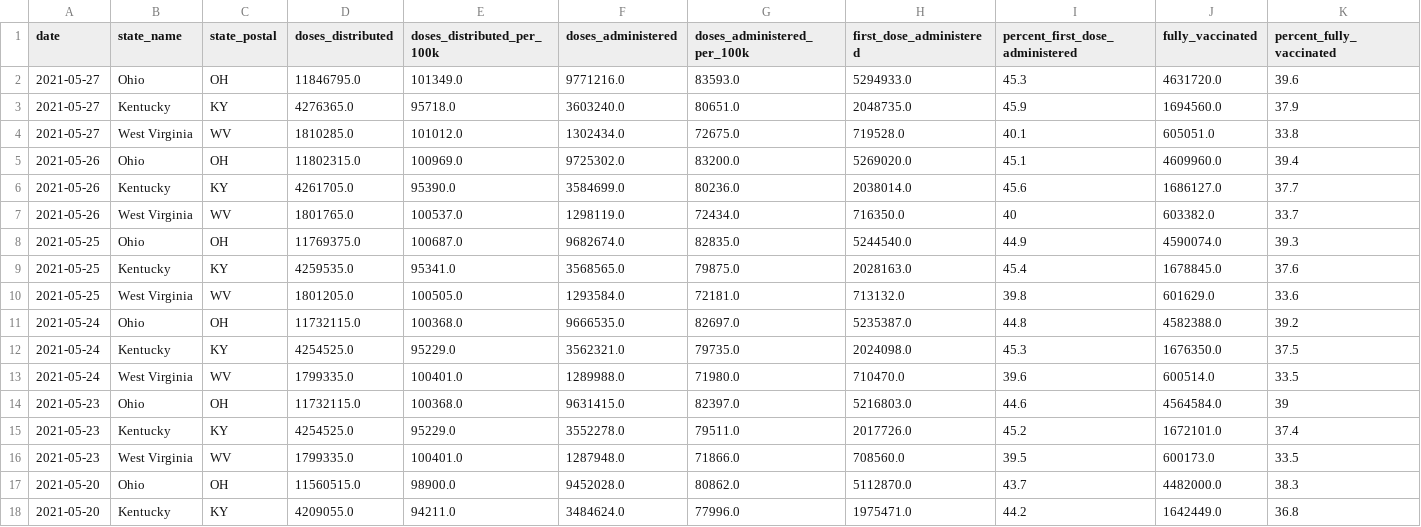
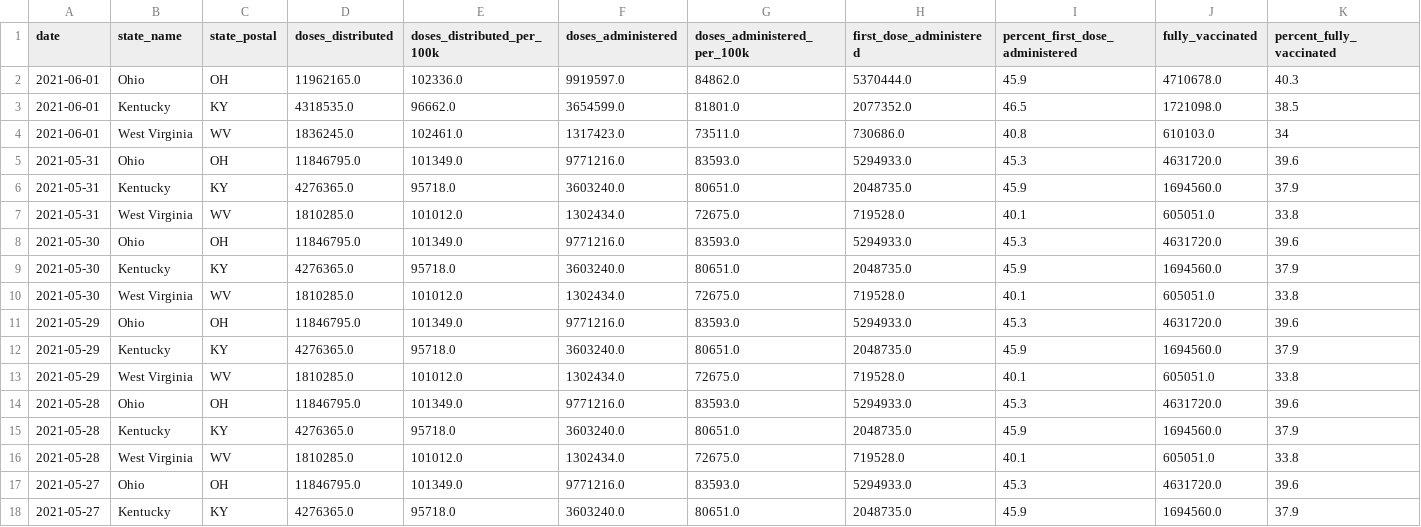
Before and after one commit to louisvillepublicmedia/COVID-Data, a CSV file: vaccination-timeseries-ohio-valley - Sheet1.csv, drawn as a sheet; only a part is shown; the shorter side is filled out with more unchanged rows; the diff names each change by its address in the sheet, - before the commit and + after, or states it on an @@ line.

```diff
--- a/vaccination-timeseries-ohio-valley - Sheet1.csv
+++ b/vaccination-timeseries-ohio-valley - Sheet1.csv
+row 2: 2021-06-01 | Ohio | OH | 11962165.0 | 102336.0 | 9919597.0 | 84862.0 | 5370444.0 | 45.9 | 4710678.0 | 40.3
+row 3: 2021-06-01 | Kentucky | KY | 4318535.0 | 96662.0 | 3654599.0 | 81801.0 | 2077352.0 | 46.5 | 1721098.0 | 38.5
+row 4: 2021-06-01 | West Virginia | WV | 1836245.0 | 102461.0 | 1317423.0 | 73511.0 | 730686.0 | 40.8 | 610103.0 | 34
+row 5: 2021-05-31 | Ohio | OH | 11846795.0 | 101349.0 | 9771216.0 | 83593.0 | 5294933.0 | 45.3 | 4631720.0 | 39.6
+row 6: 2021-05-31 | Kentucky | KY | 4276365.0 | 95718.0 | 3603240.0 | 80651.0 | 2048735.0 | 45.9 | 1694560.0 | 37.9
+row 7: 2021-05-31 | West Virginia | WV | 1810285.0 | 101012.0 | 1302434.0 | 72675.0 | 719528.0 | 40.1 | 605051.0 | 33.8
+row 8: 2021-05-30 | Ohio | OH | 11846795.0 | 101349.0 | 9771216.0 | 83593.0 | 5294933.0 | 45.3 | 4631720.0 | 39.6
+row 9: 2021-05-30 | Kentucky | KY | 4276365.0 | 95718.0 | 3603240.0 | 80651.0 | 2048735.0 | 45.9 | 1694560.0 | 37.9
+row 10: 2021-05-30 | West Virginia | WV | 1810285.0 | 101012.0 | 1302434.0 | 72675.0 | 719528.0 | 40.1 | 605051.0 | 33.8
+row 11: 2021-05-29 | Ohio | OH | 11846795.0 | 101349.0 | 9771216.0 | 83593.0 | 5294933.0 | 45.3 | 4631720.0 | 39.6
+row 12: 2021-05-29 | Kentucky | KY | 4276365.0 | 95718.0 | 3603240.0 | 80651.0 | 2048735.0 | 45.9 | 1694560.0 | 37.9
+row 13: 2021-05-29 | West Virginia | WV | 1810285.0 | 101012.0 | 1302434.0 | 72675.0 | 719528.0 | 40.1 | 605051.0 | 33.8
+row 14: 2021-05-28 | Ohio | OH | 11846795.0 | 101349.0 | 9771216.0 | 83593.0 | 5294933.0 | 45.3 | 4631720.0 | 39.6
+row 15: 2021-05-28 | Kentucky | KY | 4276365.0 | 95718.0 | 3603240.0 | 80651.0 | 2048735.0 | 45.9 | 1694560.0 | 37.9
+row 16: 2021-05-28 | West Virginia | WV | 1810285.0 | 101012.0 | 1302434.0 | 72675.0 | 719528.0 | 40.1 | 605051.0 | 33.8
```
Also changed, not shown: vaccine-data-ohio-valley - Sheet1.csv.
